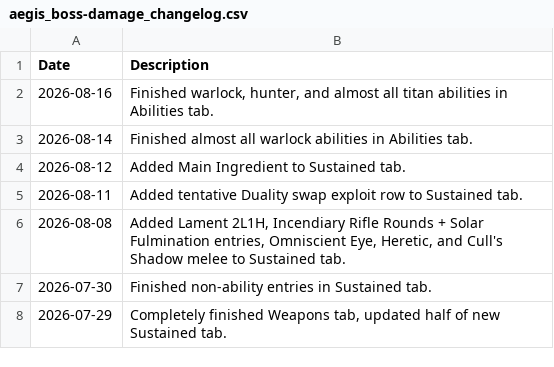
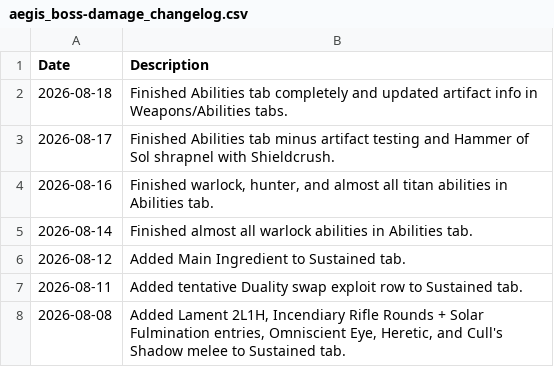
Before and after one commit to JxPv2/Destiny2, a CSV file: dim_wishlists/spreadsheets_to_dim_wishlists_scripts/workbooks_downloaded/aegis_boss-damage_changelog.csv, drawn as a sheet; only a part is shown; the shorter side is filled out with more unchanged rows; the diff names each change by its address in the sheet, - before the commit and + after, or states it on an @@ line.

```diff
--- a/dim_wishlists/spreadsheets_to_dim_wishlists_scripts/workbooks_downloaded/aegis_boss-damage_changelog.csv
+++ b/dim_wishlists/spreadsheets_to_dim_wishlists_scripts/workbooks_downloaded/aegis_boss-damage_changelog.csv
+row 2: 2026-08-18 | Finished Abilities tab completely and updated artifact info in Weapons/Abilities tabs.
+row 3: 2026-08-17 | Finished Abilities tab minus artifact testing and Hammer of Sol shrapnel with Shieldcrush.
```
Also changed, not shown: 19 other files.
